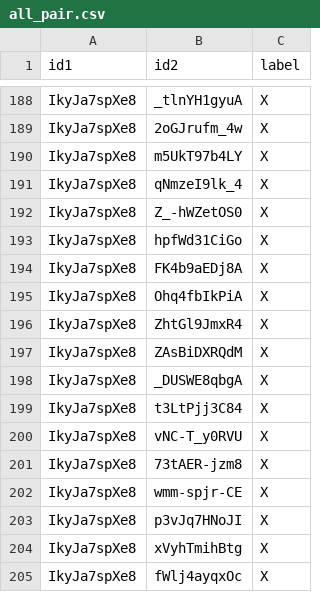
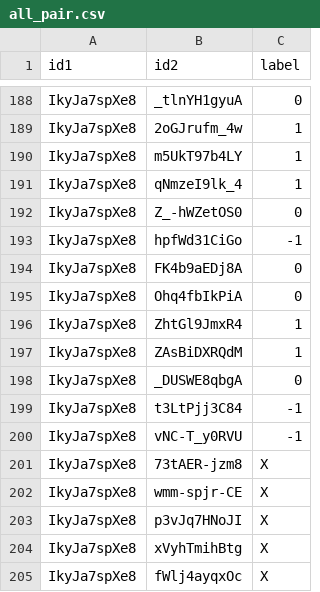
Before and after one commit to smygw72/P-KAI, a CSV file: smygw/annotation/all_pair.csv, drawn as a sheet; only a part is shown, gaps mark what is left out; the diff covers the shown part only; the diff names each change by its address in the sheet, - before the commit and + after, or states it on an @@ line.

```diff
--- a/smygw/annotation/all_pair.csv
+++ b/smygw/annotation/all_pair.csv
-C188 (label): X
+C188 (label): 0
-C189:C191 (label): X
+C189:C191 (label): 1
-C192 (label): X
+C192 (label): 0
-C193 (label): X
+C193 (label): -1
-C194:C195 (label): X
+C194:C195 (label): 0
-C196:C197 (label): X
+C196:C197 (label): 1
-C198 (label): X
+C198 (label): 0
-C199:C200 (label): X
+C199:C200 (label): -1
```
Also changed, not shown: 27 edited cells elsewhere in this file, 1 other file.
